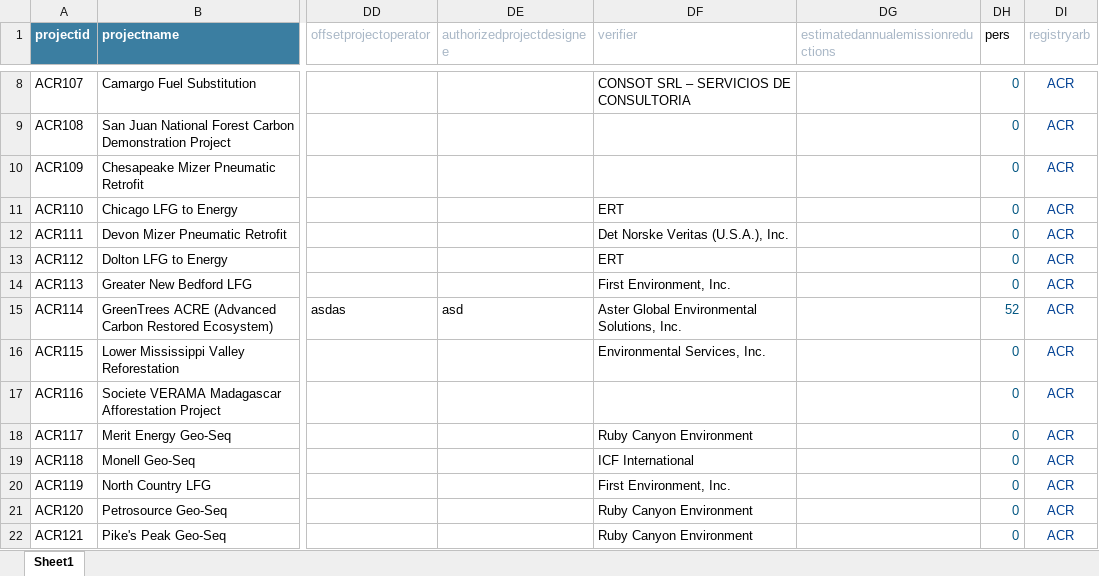
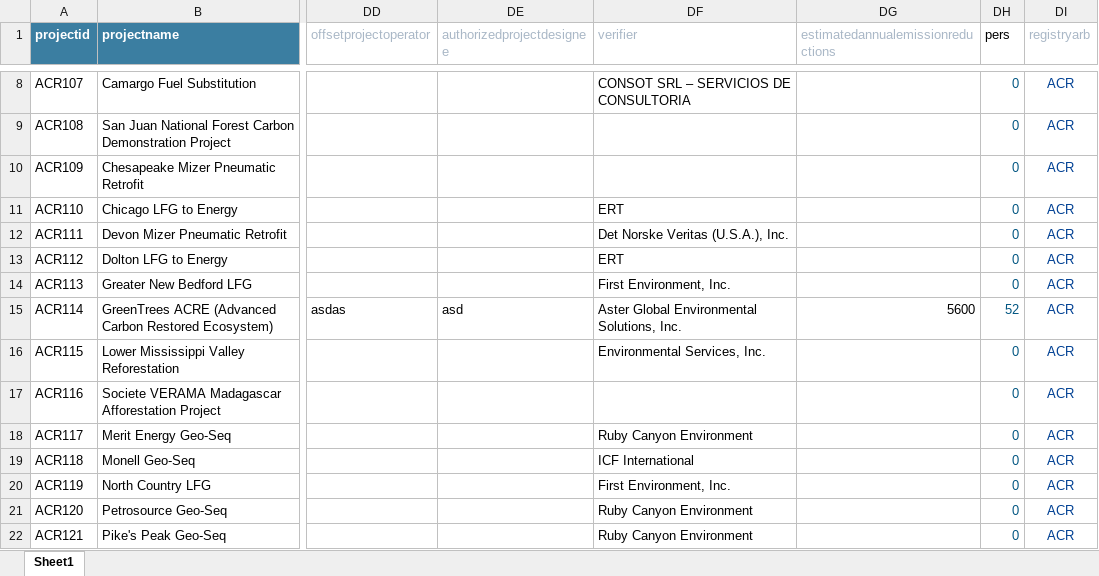
Before and after one commit to suarezfdz/Offset-Registry, an Excel workbook: data/test1.xlsx, sheet Sheet1, drawn as a sheet; only a part is shown, gaps mark what is left out; values as stored, in another font and other column widths than the file's, no borders; the diff names each change by its address in the sheet, - before the commit and + after, or states it on an @@ line.

```diff
--- a/data/test1.xlsx (sheet Sheet1)
+++ b/data/test1.xlsx (sheet Sheet1)
-DG15: (empty)
+DG15: 5600
```
Also changed, not shown: 2 other files.
